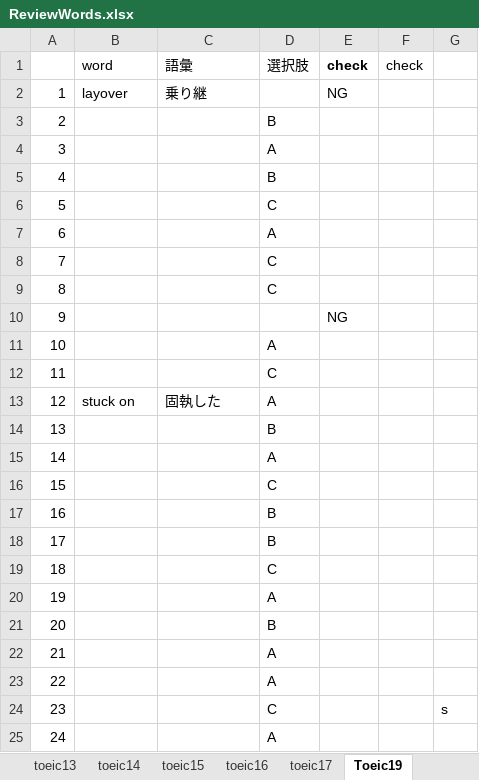
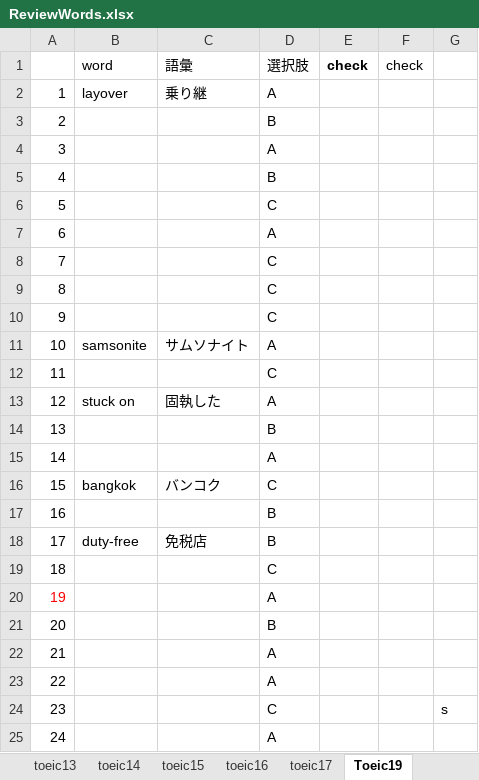
Before and after one commit to xiaohuihiui/EnglishLearnning, an Excel workbook: Toeic/part2/ReviewWords.xlsx, sheet Toeic19, drawn as a sheet; only a part is shown; values as stored, in another font and other column widths than the file's, no borders; the diff names each change by its address in the sheet, - before the commit and + after, or states it on an @@ line.

Commit message:
update

```diff
--- a/Toeic/part2/ReviewWords.xlsx (sheet Toeic19)
+++ b/Toeic/part2/ReviewWords.xlsx (sheet Toeic19)
-D2: (empty)
+D2: A
-E2: NG
+E2: (empty)
-D10: (empty)
+D10: C
-E10: NG
+E10: (empty)
-B11: (empty)
+B11: samsonite
-C11: (empty)
+C11: サムソナイト
-B16: (empty)
+B16: bangkok
-C16: (empty)
+C16: バンコク
-B18: (empty)
+B18: duty-free
-C18: (empty)
+C18: 免税店
-A20 text colour: black
+A20 text colour: #FF0000
```
